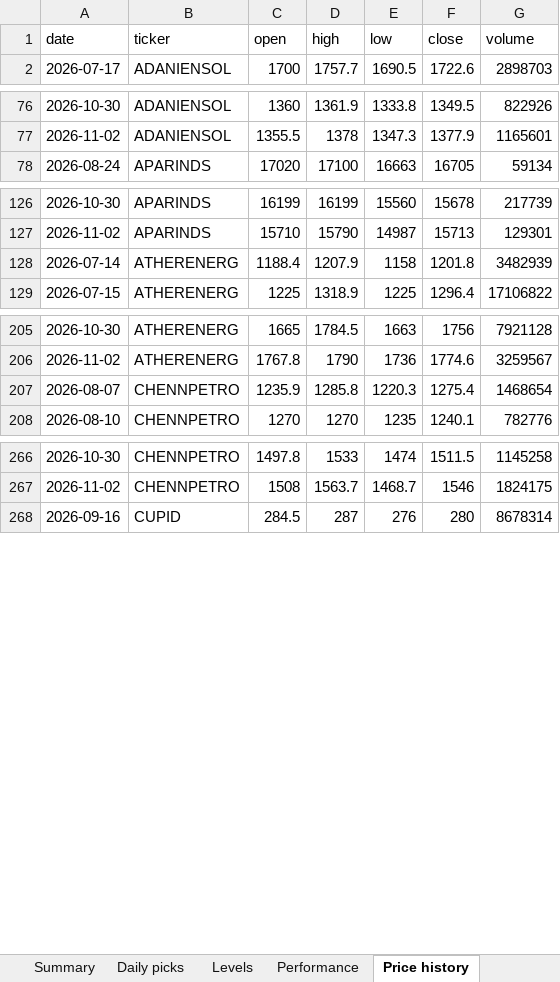
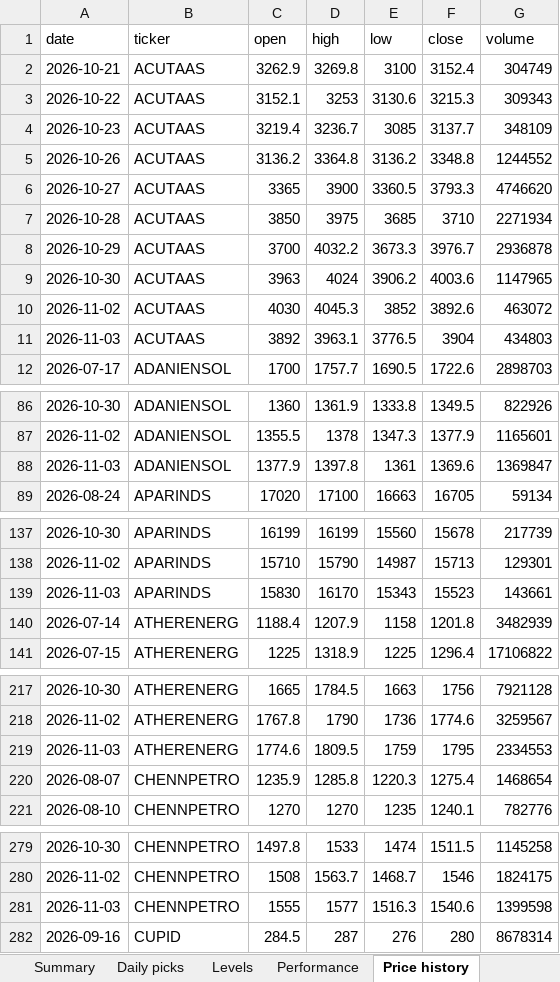
Before and after one commit to compukidsdgp-creator/Swing-trading, an Excel workbook: reports/daily_tracker.xlsx, sheet Price history, drawn as a sheet; only a part is shown, gaps mark what is left out; values as stored, in another font and other column widths than the file's, no borders; the diff covers the shown part only; the diff names each change by its address in the sheet, - before the commit and + after, or states it on an @@ line.

```diff
--- a/reports/daily_tracker.xlsx (sheet Price history)
+++ b/reports/daily_tracker.xlsx (sheet Price history)
+row 2: 2026-10-21 | ACUTAAS | 3262.9 | 3269.8 | 3100 | 3152.4 | 304749
+row 3: 2026-10-22 | ACUTAAS | 3152.1 | 3253 | 3130.6 | 3215.3 | 309343
+row 4: 2026-10-23 | ACUTAAS | 3219.4 | 3236.7 | 3085 | 3137.7 | 348109
+row 5: 2026-10-26 | ACUTAAS | 3136.2 | 3364.8 | 3136.2 | 3348.8 | 1244552
+row 6: 2026-10-27 | ACUTAAS | 3365 | 3900 | 3360.5 | 3793.3 | 4746620
+row 7: 2026-10-28 | ACUTAAS | 3850 | 3975 | 3685 | 3710 | 2271934
+row 8: 2026-10-29 | ACUTAAS | 3700 | 4032.2 | 3673.3 | 3976.7 | 2936878
+row 9: 2026-10-30 | ACUTAAS | 3963 | 4024 | 3906.2 | 4003.6 | 1147965
+row 10: 2026-11-02 | ACUTAAS | 4030 | 4045.3 | 3852 | 3892.6 | 463072
+row 11: 2026-11-03 | ACUTAAS | 3892 | 3963.1 | 3776.5 | 3904 | 434803
+row 88: 2026-11-03 | ADANIENSOL | 1377.9 | 1397.8 | 1361 | 1369.6 | 1369847
+row 139: 2026-11-03 | APARINDS | 15830 | 16170 | 15343 | 15523 | 143661
+row 219: 2026-11-03 | ATHERENERG | 1774.6 | 1809.5 | 1759 | 1795 | 2334553
+row 281: 2026-11-03 | CHENNPETRO | 1555 | 1577 | 1516.3 | 1540.6 | 1399598
```
Also changed, not shown: 11 added rows elsewhere in this sheet, sheet Performance, sheet Daily picks, sheet Levels, sheet Summary, sheet Coverage, sheet Read me, 7 other files.
